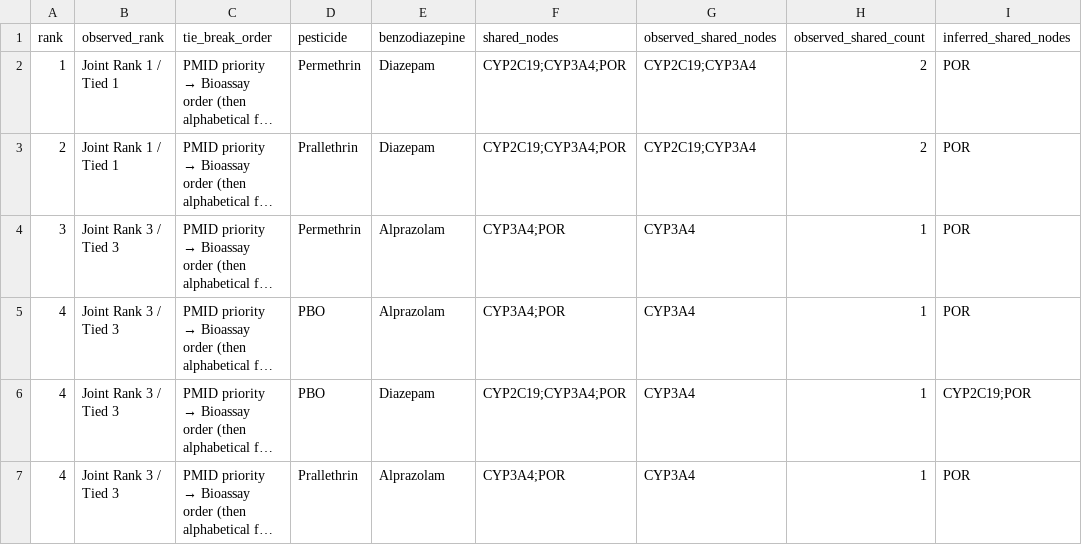
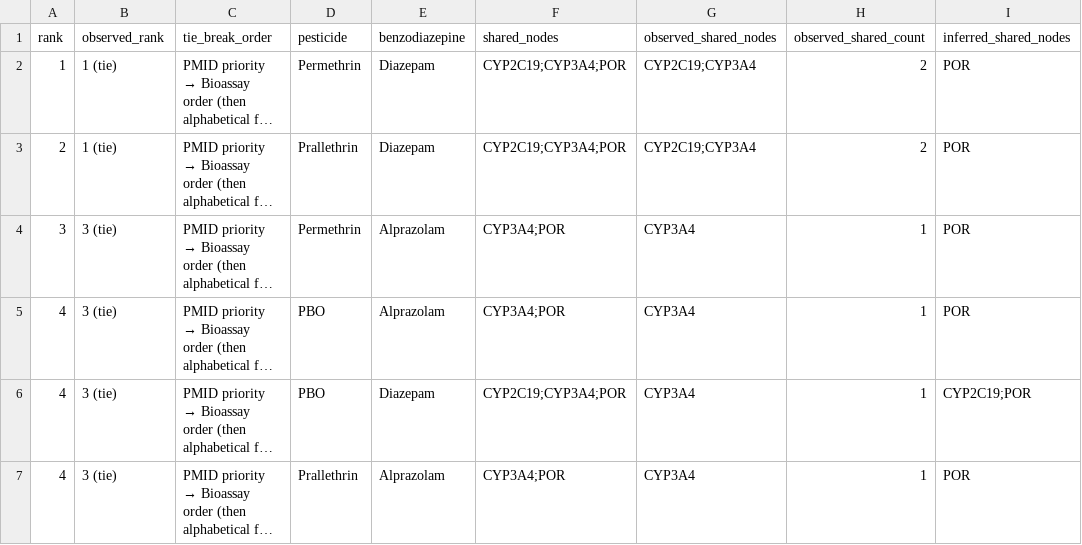
Before and after one commit to kdy20069/Datamining, a CSV file: experiment/pair_matrix_2x3.csv, drawn as a sheet; only a part is shown; long unchanged cells end in …; the diff names each change by its address in the sheet, - before the commit and + after, or states it on an @@ line.

```diff
--- a/experiment/pair_matrix_2x3.csv
+++ b/experiment/pair_matrix_2x3.csv
-B2:B3 (observed_rank): Joint Rank 1 / Tied 1
+B2:B3 (observed_rank): 1 (tie)
-B4:B7 (observed_rank): Joint Rank 3 / Tied 3
+B4:B7 (observed_rank): 3 (tie)
```
Also changed, not shown: data/ctd_direction_audit.csv, data/psychiatric_cyp_check.csv, 13 other files.
